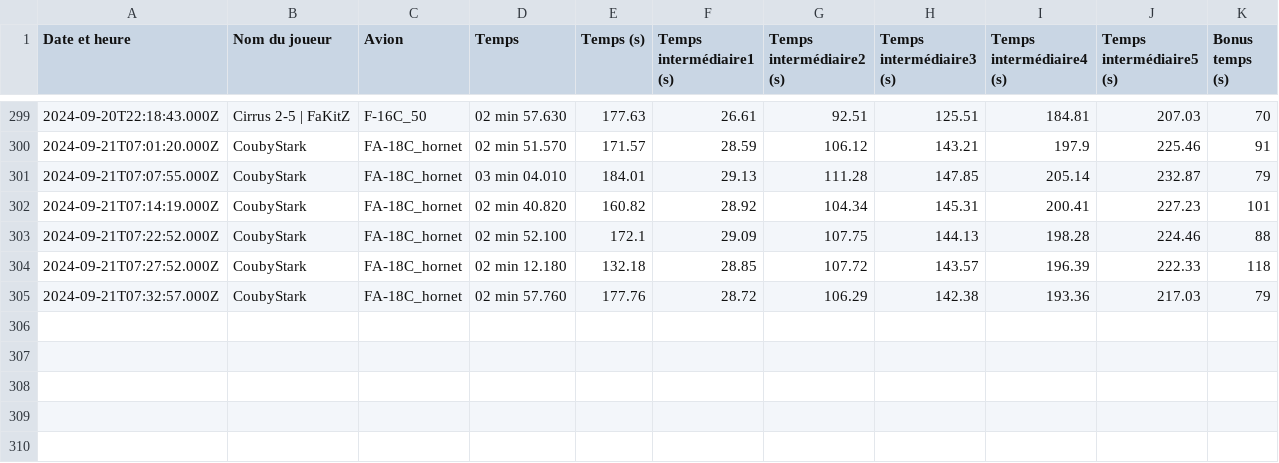
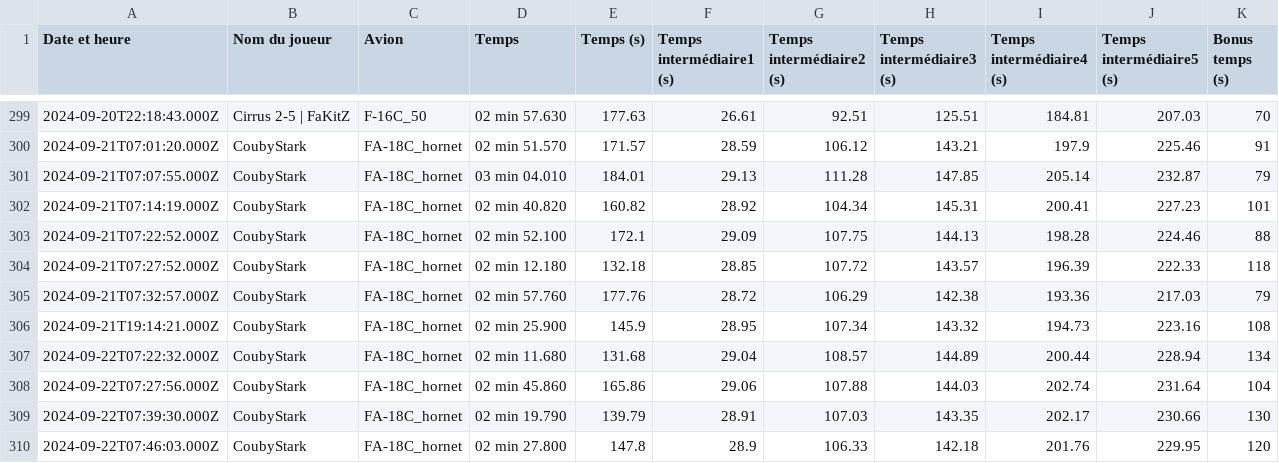
Before and after one commit to Cellules-Rapaces/Dagger-One, a CSV file: docs/data/resultat.csv, drawn as a sheet; only a part is shown, gaps mark what is left out; the diff names each change by its address in the sheet, - before the commit and + after, or states it on an @@ line.

Commit message:
Data update

```diff
--- a/docs/data/resultat.csv
+++ b/docs/data/resultat.csv
+row 306: 2024-09-21T19:14:21.000Z | CoubyStark | FA-18C_hornet | 02 min 25.900 | 145.9 | 28.95 | 107.34 | 143.32 | 194.73 | 223.16 | 108
+row 307: 2024-09-22T07:22:32.000Z | CoubyStark | FA-18C_hornet | 02 min 11.680 | 131.68 | 29.04 | 108.57 | 144.89 | 200.44 | 228.94 | 134
+row 308: 2024-09-22T07:27:56.000Z | CoubyStark | FA-18C_hornet | 02 min 45.860 | 165.86 | 29.06 | 107.88 | 144.03 | 202.74 | 231.64 | 104
+row 309: 2024-09-22T07:39:30.000Z | CoubyStark | FA-18C_hornet | 02 min 19.790 | 139.79 | 28.91 | 107.03 | 143.35 | 202.17 | 230.66 | 130
+row 310: 2024-09-22T07:46:03.000Z | CoubyStark | FA-18C_hornet | 02 min 27.800 | 147.8 | 28.9 | 106.33 | 142.18 | 201.76 | 229.95 | 120
```
Also changed, not shown: static/data/resultat.csv, 2 other files.
